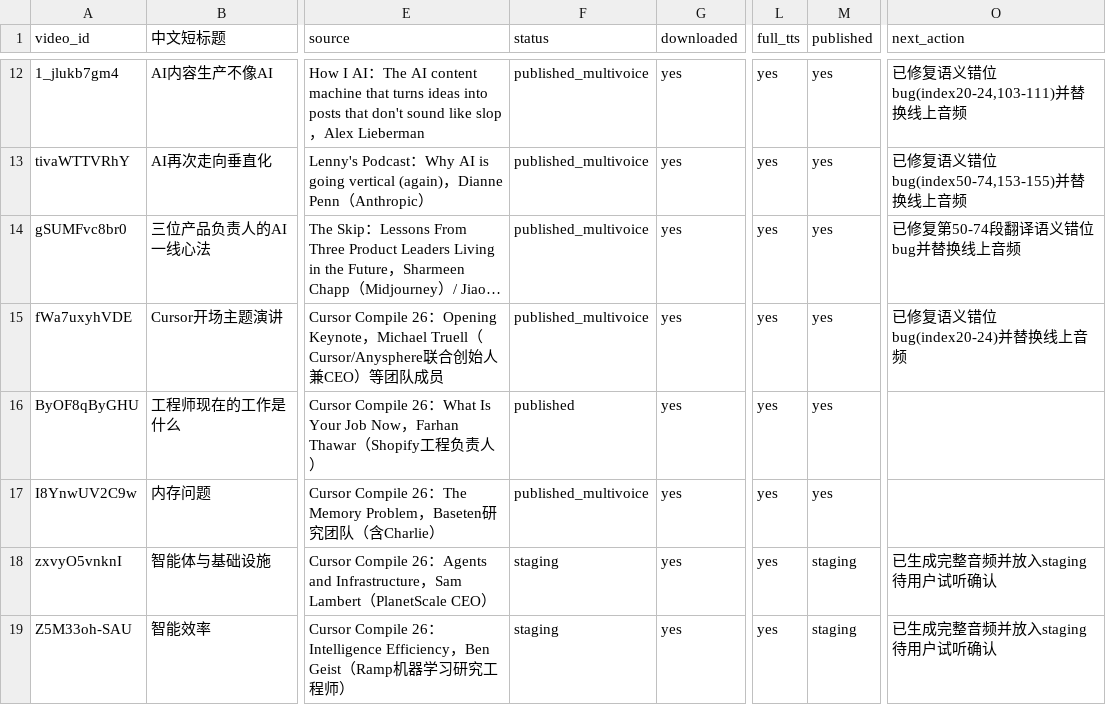
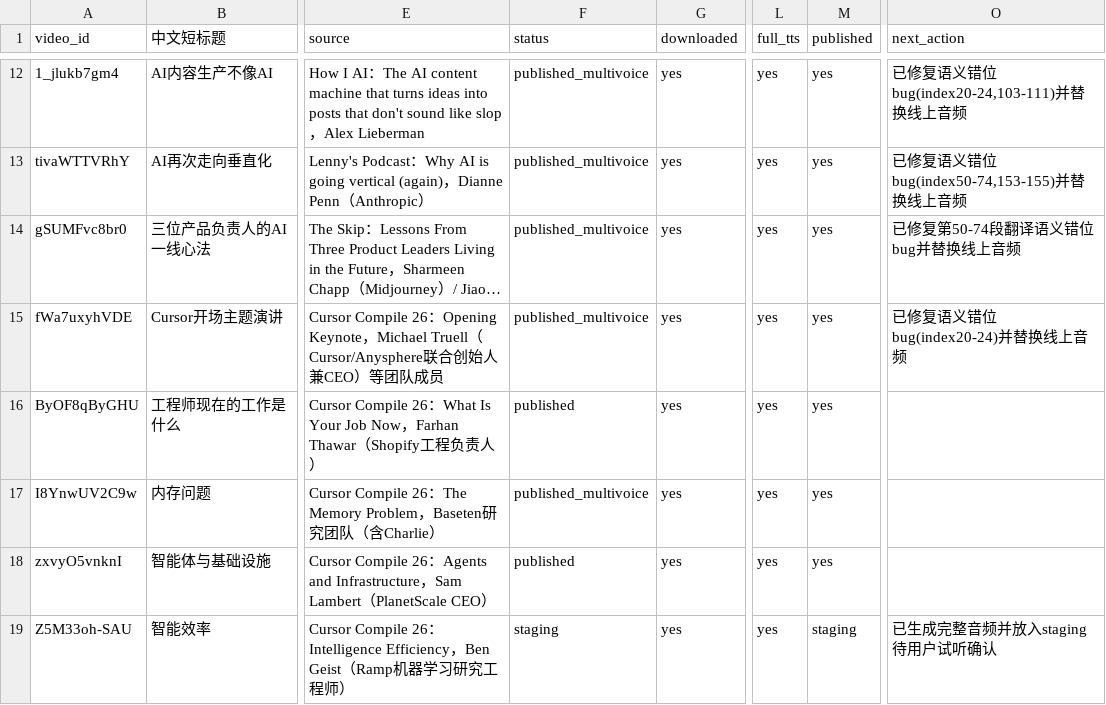
Before and after one commit to mango666ai/podcast-translator, a CSV file: podcast_status.csv, drawn as a sheet; only a part is shown, gaps mark what is left out; long unchanged cells end in …; the diff names each change by its address in the sheet, - before the commit and + after, or states it on an @@ line.

Commit message:
publish: 转正式发布 智能体与基础设施(zxvyO5vnknI)

```diff
--- a/podcast_status.csv
+++ b/podcast_status.csv
-F18 (status): staging
+F18 (status): published
-M18 (published): staging
+M18 (published): yes
-O18 (next_action): 已生成完整音频并放入staging待用户试听确认
+O18 (next_action): (empty)
```
Also changed, not shown: 4 other files.
